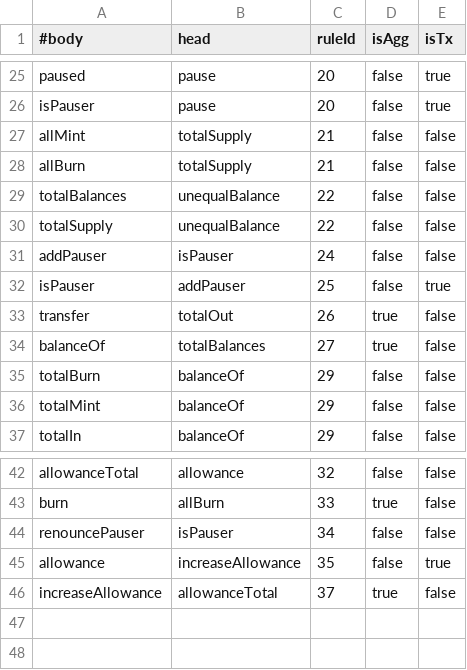
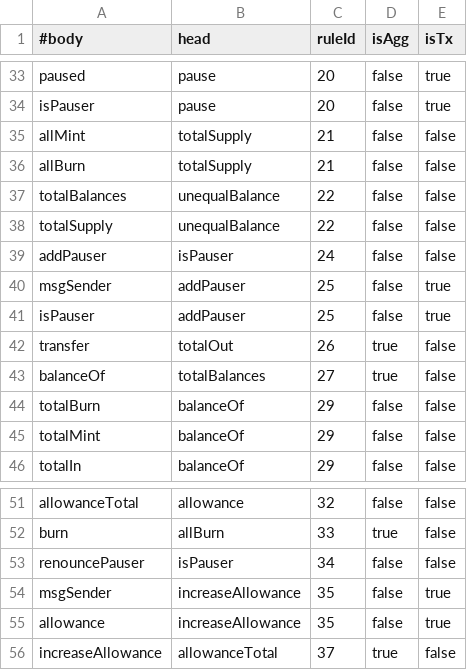
Before and after one commit to loulankxh/gasOpt-setGeneration, a CSV file: view-materialization/relation-dependencies/Matic.csv, drawn as a sheet; only a part is shown, gaps mark what is left out; the diff covers the shown part only.

```diff
--- a/view-materialization/relation-dependencies/Matic.csv
+++ b/view-materialization/relation-dependencies/Matic.csv
@@ -31,2 +39,3 @@ totalSupply,unequalBalance,22,false,false
 addPauser,isPauser,24,false,false
+msgSender,addPauser,25,false,true
 isPauser,addPauser,25,false,true
@@ -44,2 +53,3 @@ burn,allBurn,33,true,false
 renouncePauser,isPauser,34,false,false
+msgSender,increaseAllowance,35,false,true
 allowance,increaseAllowance,35,false,true
```
Also changed, not shown: 8 added rows and 1 edited cell elsewhere in this file, view-materialization/relation-dependencies/Erc777.csv, view-materialization/relation-dependencies/Nft.csv, 57 other files.
